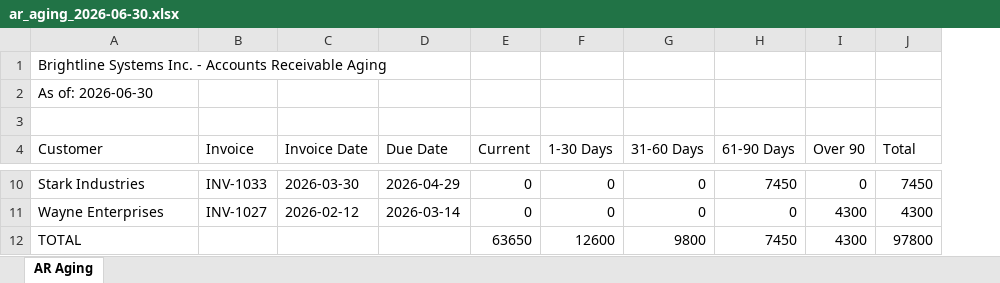
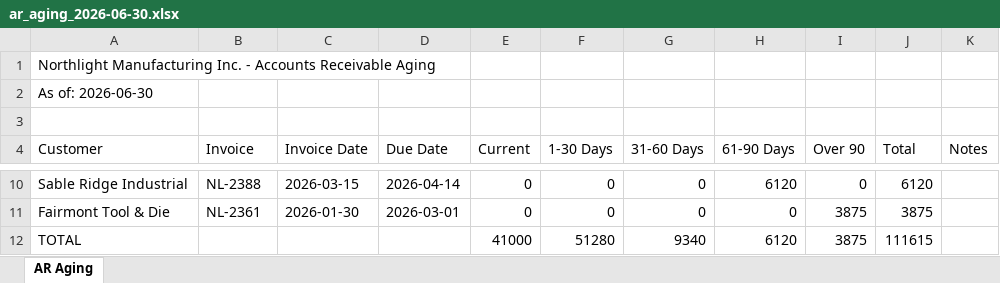
Before and after one commit to braindotfi/BrainMVB, an Excel workbook: server/assets/demo-seed/ar_aging_2026-06-30.xlsx, sheet AR Aging, drawn as a sheet; only a part is shown, gaps mark what is left out; values as stored, in another font and other column widths than the file's, no borders; the diff covers the shown part only; the diff names each change by its address in the sheet, - before the commit and + after, or states it on an @@ line.

```diff
--- a/server/assets/demo-seed/ar_aging_2026-06-30.xlsx (sheet AR Aging)
+++ b/server/assets/demo-seed/ar_aging_2026-06-30.xlsx (sheet AR Aging)
+column K (Notes), empty
-A1 (Customer): Brightline Systems Inc. -…
+A1 (Customer): Northlight Manufacturing Inc. -…
-A10 (Customer): Stark Industries
+A10 (Customer): Sable Ridge Industrial
-B10 (Invoice): INV-1033
+B10 (Invoice): NL-2388
-C10 (Invoice Date): 2026-03-30
+C10 (Invoice Date): 2026-03-15
-D10 (Due Date): 2026-04-29
+D10 (Due Date): 2026-04-14
-H10 (61-90 Days): 7450
+H10 (61-90 Days): 6120
-J10 (Total): 7450
+J10 (Total): 6120
-A11 (Customer): Wayne Enterprises
+A11 (Customer): Fairmont Tool & Die
-B11 (Invoice): INV-1027
+B11 (Invoice): NL-2361
-C11 (Invoice Date): 2026-02-12
+C11 (Invoice Date): 2026-01-30
-D11 (Due Date): 2026-03-14
+D11 (Due Date): 2026-03-01
-I11:I12 (Over 90): 4300
+I11:I12 (Over 90): 3875
-J11 (Total): 4300
+J11 (Total): 3875
-E12 (Current): 63650
+E12 (Current): 41000
-F12 (1-30 Days): 12600
+F12 (1-30 Days): 51280
-G12 (31-60 Days): 9800
+G12 (31-60 Days): 9340
-H12 (61-90 Days): 7450
+H12 (61-90 Days): 6120
-J12 (Total): 97800
+J12 (Total): 111615
```
Also changed, not shown: 1 added row, 1 removed row and 24 edited cells elsewhere in this sheet, server/assets/demo-seed/payroll_register_2026-06.xlsx, 13 other files.
